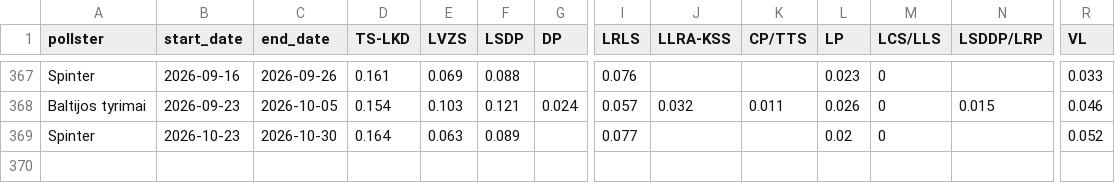
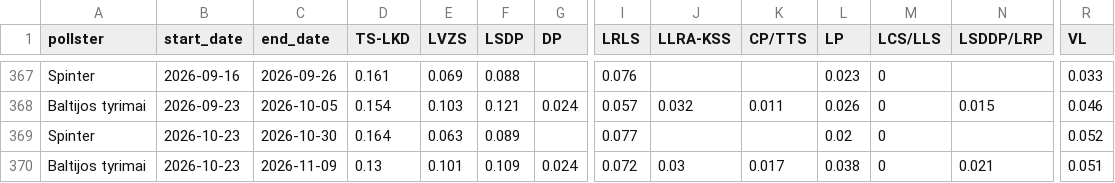
Before and after one commit to bucaneer/lt-reitingai, a CSV file: polls.csv, drawn as a sheet; only a part is shown, gaps mark what is left out; rows hold the shown columns only; the diff names each change by its address in the sheet, - before the commit and + after, or states it on an @@ line.

Commit message:
update: +1 poll

```diff
--- a/polls.csv
+++ b/polls.csv
+row 370: Baltijos tyrimai | 2026-10-23 | 2026-11-09 | 0.13 | 0.101 | 0.109 | 0.024 | 0.072 | 0.03 | 0.017 | 0.038 | 0 | 0.021 | 0.051
```
Also changed, not shown: _output/model-latest.csv, _output/res-latest.csv, 3 other files.
